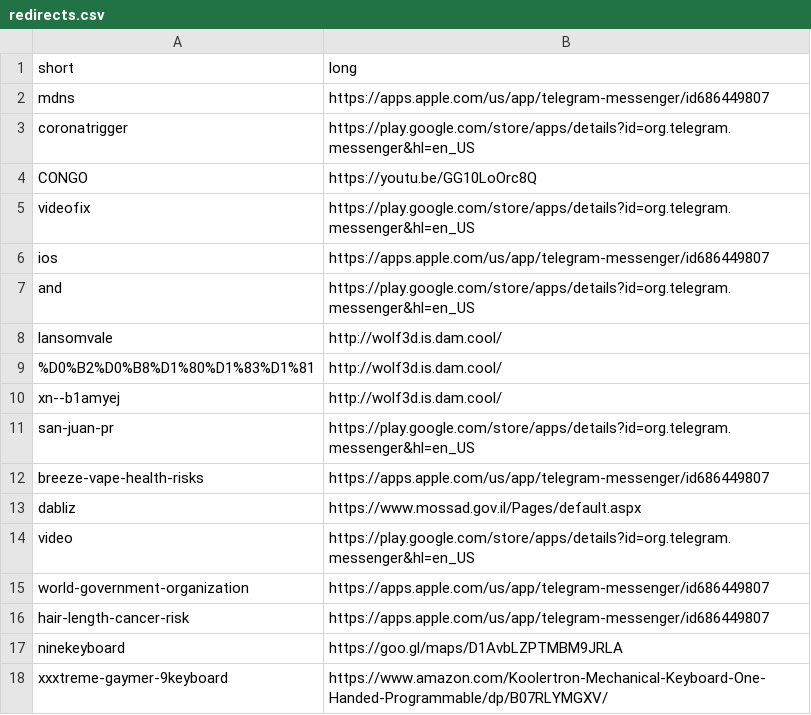
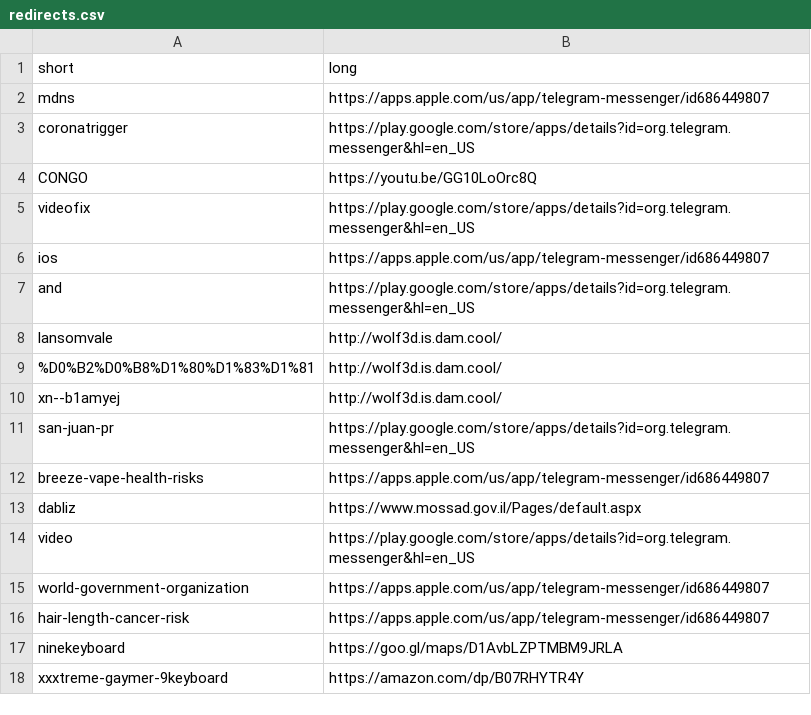
Before and after one commit to abuchachos/be.dam.cool, a CSV file: redirects.csv, drawn as a sheet.

Commit message:
Update redirects.csv

```diff
--- a/redirects.csv
+++ b/redirects.csv
@@ -17,2 +17,2 @@ hair-length-cancer-risk,https://apps.apple.com/us/app/telegram-messenger/id68644
 ninekeyboard,https://goo.gl/maps/D1AvbLZPTMBM9JRLA
-xxxtreme-gaymer-9keyboard,https://www.amazon.com/Koolertron-Mechanical-Keyboard-One-Handed-Programmable/dp/B07RLYMGXV/
+xxxtreme-gaymer-9keyboard,https://amazon.com/dp/B07RHYTR4Y
```
